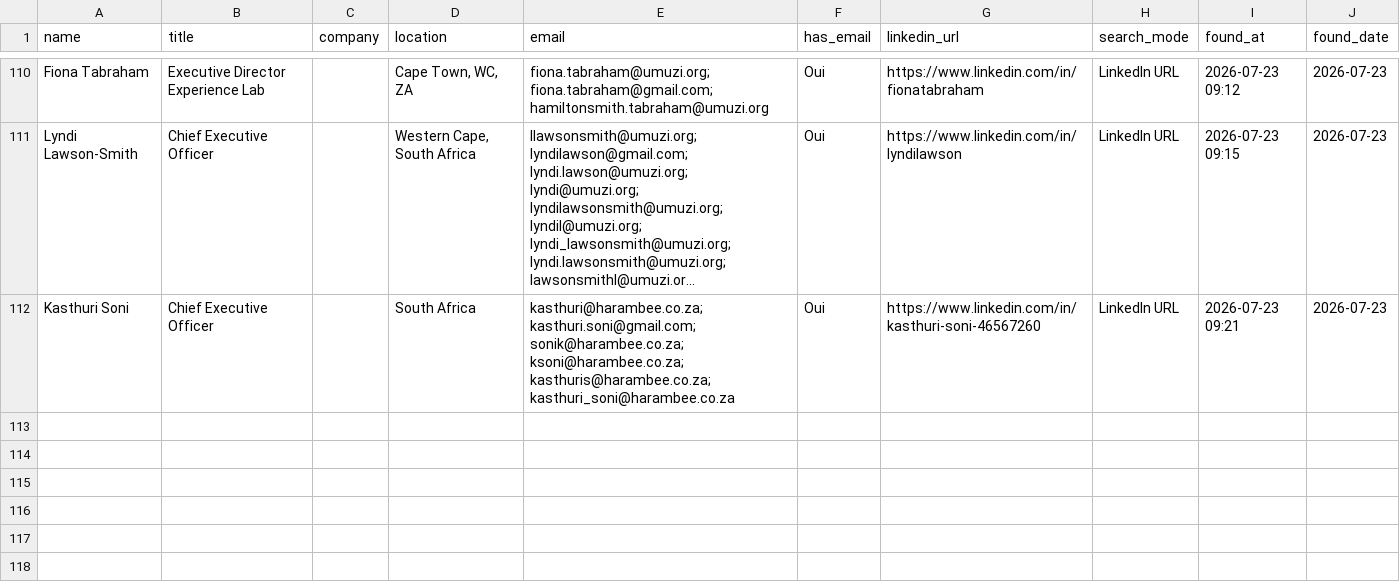
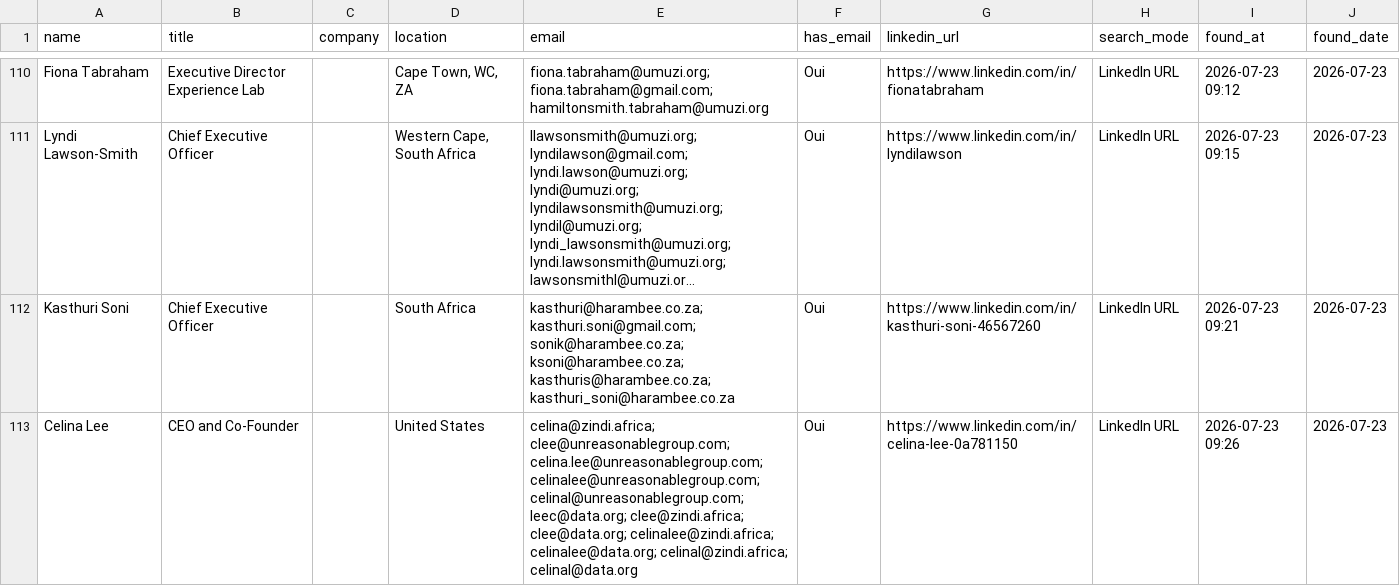
Before and after one commit to DhekerDerouich/TUTTOP-Agent-AI-2026, a CSV file: agent_identification/data/contacts_rocketreach.csv, drawn as a sheet; only a part is shown, gaps mark what is left out; long unchanged cells end in …; the diff names each change by its address in the sheet, - before the commit and + after, or states it on an @@ line.

Commit message:
Sync contacts (112 rows)

```diff
--- a/agent_identification/data/contacts_rocketreach.csv
+++ b/agent_identification/data/contacts_rocketreach.csv
+row 113: Celina Lee | CEO and Co-Founder |  | United States | celina@zindi.africa; clee@unreasonablegroup.com; celina.lee@unreasonablegroup.com; celinalee@unreasonablegroup.com; celinal@unreasonablegroup.com; leec@data.org; clee@zindi.africa; clee@data.org; celinalee@zindi.africa; celinalee@data.org; celinal@zindi.africa; celinal@data.org | Oui | https://www.linkedin.com/in/celina-lee-0a781150 | LinkedIn URL | 2026-07-23 09:26 | 2026-07-23
```
